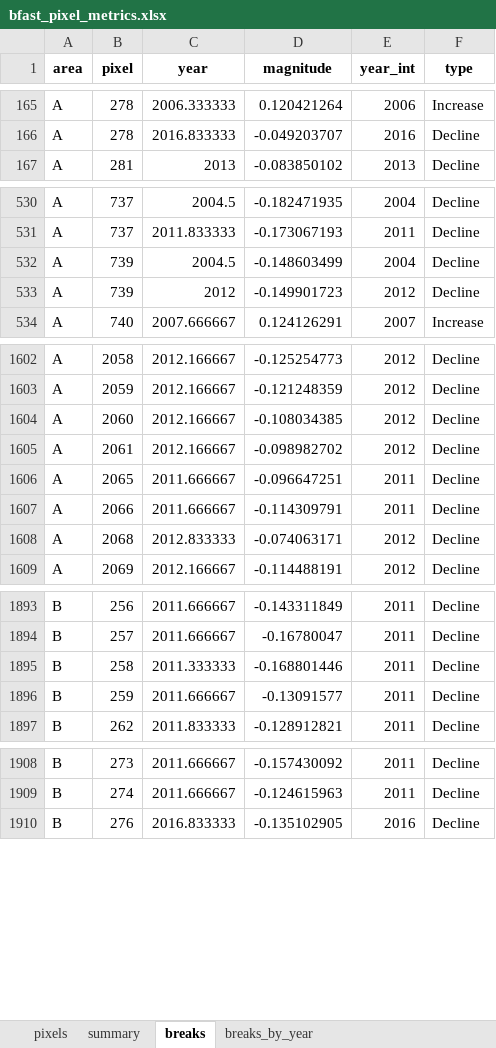
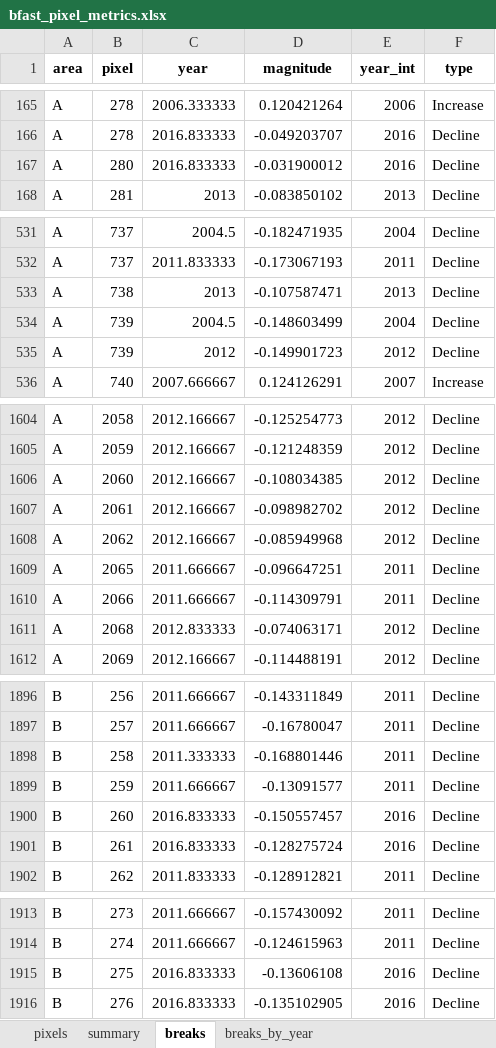
Before and after one commit to deoclecioamorim/caatinga-ndvi-radionuclides-r, an Excel workbook: data/processed/bfast_pixel_metrics.xlsx, sheet breaks, drawn as a sheet; only a part is shown, gaps mark what is left out; values as stored, in another font and other column widths than the file's, no borders; the diff covers the shown part only; the diff names each change by its address in the sheet, - before the commit and + after, or states it on an @@ line.

Commit message:
Fix pixel-level BFAST maps and update pixel metrics
- R/05_bfast_pixel_metrics.R: two-line panel titles, fewer colour bar breaks,
  shorter colour bars and a narrower figure (115 mm) for the elongated Area B,
  so that titles and colour bar labels no longer overlap
- Re-run of scripts 05 and 06: pixel metrics (2,093 pixels in Area A and 720 in
  Area B) and spatial resampling results, consistent with the manuscript
- Figs. 6A, 6B, A.3 and A.4 regenerated

```diff
--- a/data/processed/bfast_pixel_metrics.xlsx (sheet breaks)
+++ b/data/processed/bfast_pixel_metrics.xlsx (sheet breaks)
+row 167: A | 280 | 2016.833333 | -0.031900012 | 2016 | Decline
+row 533: A | 738 | 2013 | -0.107587471 | 2013 | Decline
+row 1608: A | 2062 | 2012.166667 | -0.085949968 | 2012 | Decline
+row 1900: B | 260 | 2016.833333 | -0.150557457 | 2016 | Decline
+row 1901: B | 261 | 2016.833333 | -0.128275724 | 2016 | Decline
+row 1915: B | 275 | 2016.833333 | -0.13606108 | 2016 | Decline
```
Also changed, not shown: 3 added rows elsewhere in this sheet, sheet pixels, sheet breaks_by_year, sheet summary, data/processed/bfast_spatial_resampling.xlsx, 7 other files.
